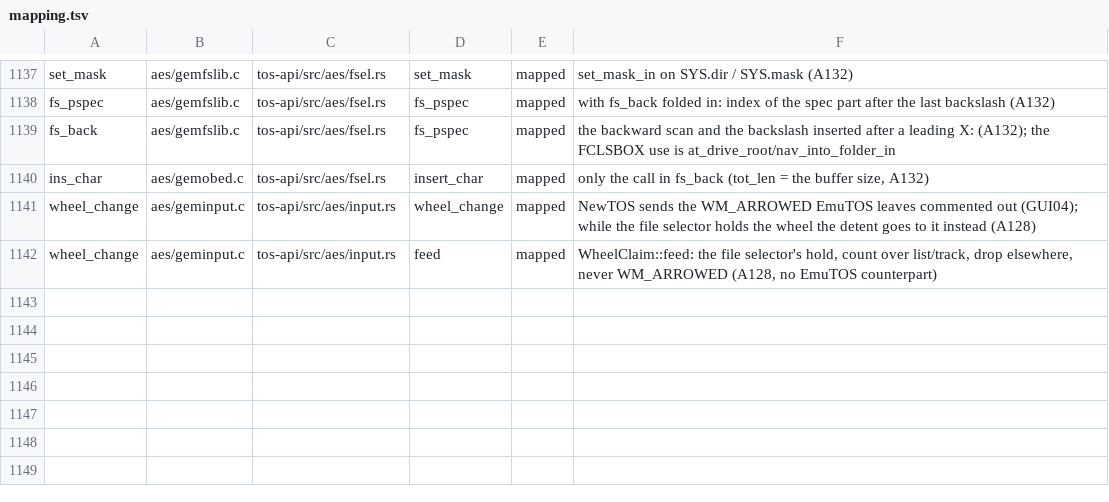
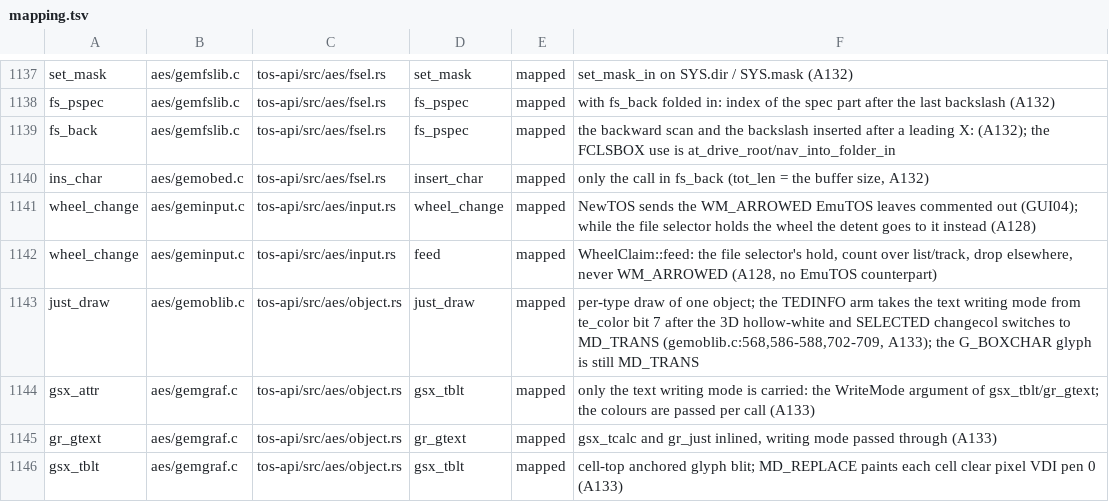
Before and after one commit to tuxie01/NewTOS, a TSV file: docs/analysis/deps/mapping.tsv, drawn as a sheet; only a part is shown, gaps mark what is left out.

```diff
--- a/docs/analysis/deps/mapping.tsv
+++ b/docs/analysis/deps/mapping.tsv
@@ -1142 +1142,5 @@ wheel_change	aes/geminput.c	tos-api/src/aes/input.rs	wheel_change	mapped	NewTOS
 wheel_change	aes/geminput.c	tos-api/src/aes/input.rs	feed	mapped	WheelClaim::feed: the file selector's hold, count over list/track, drop elsewhere, never WM_ARROWED (A128, no EmuTOS counterpart)
+just_draw	aes/gemoblib.c	tos-api/src/aes/object.rs	just_draw	mapped	per-type draw of one object; the TEDINFO arm takes the text writing mode from te_color bit 7 after the 3D hollow-white and SELECTED changecol switches to MD_TRANS (gemoblib.c:568,586-588,702-709, A133); the G_BOXCHAR glyph is still MD_TRANS
+gsx_attr	aes/gemgraf.c	tos-api/src/aes/object.rs	gsx_tblt	mapped	only the text writing mode is carried: the WriteMode argument of gsx_tblt/gr_gtext; the colours are passed per call (A133)
+gr_gtext	aes/gemgraf.c	tos-api/src/aes/object.rs	gr_gtext	mapped	gsx_tcalc and gr_just inlined, writing mode passed through (A133)
+gsx_tblt	aes/gemgraf.c	tos-api/src/aes/object.rs	gsx_tblt	mapped	cell-top anchored glyph blit; MD_REPLACE paints each cell clear pixel VDI pen 0 (A133)
```
Also changed, not shown: 48 other files.
